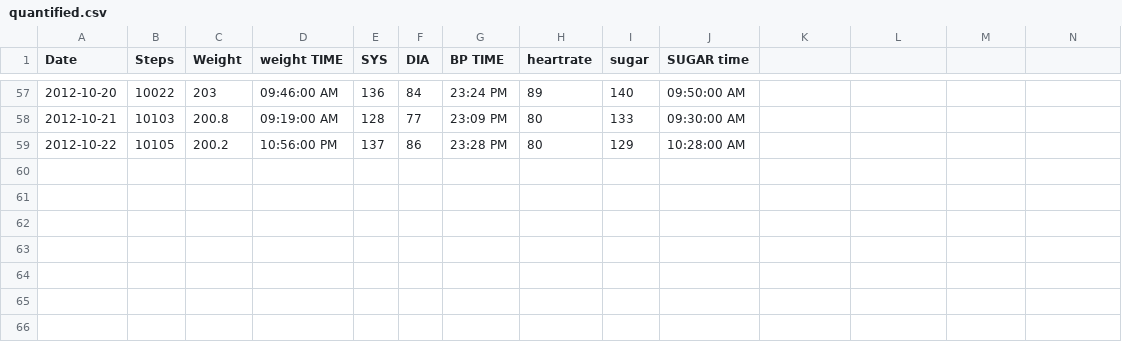
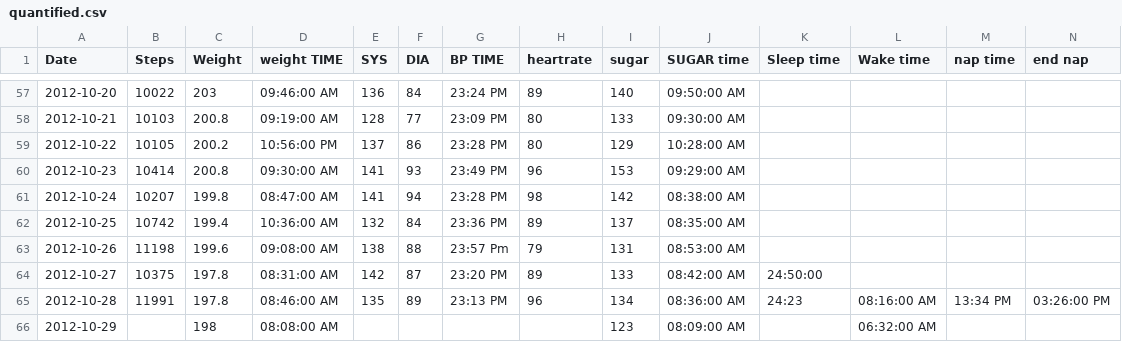
Before and after one commit to NakedMoleRatScientist/self-quantify, a CSV file: quantified.csv, drawn as a sheet; only a part is shown, gaps mark what is left out; the diff names each change by its address in the sheet, - before the commit and + after, or states it on an @@ line.

Commit message:
add more data

```diff
--- a/quantified.csv
+++ b/quantified.csv
-K1: (empty)
+K1: Sleep time
-L1: (empty)
+L1: Wake time
-M1: (empty)
+M1: nap time
-N1: (empty)
+N1: end nap
+row 60: 2012-10-23 | 10414 | 200.8 | 09:30:00 AM | 141 | 93 | 23:49 PM | 96 | 153 | 09:29:00 AM
+row 61: 2012-10-24 | 10207 | 199.8 | 08:47:00 AM | 141 | 94 | 23:28 PM | 98 | 142 | 08:38:00 AM
+row 62: 2012-10-25 | 10742 | 199.4 | 10:36:00 AM | 132 | 84 | 23:36 PM | 89 | 137 | 08:35:00 AM
+row 63: 2012-10-26 | 11198 | 199.6 | 09:08:00 AM | 138 | 88 | 23:57 Pm | 79 | 131 | 08:53:00 AM
+row 64: 2012-10-27 | 10375 | 197.8 | 08:31:00 AM | 142 | 87 | 23:20 PM | 89 | 133 | 08:42:00 AM | 24:50:00
+row 65: 2012-10-28 | 11991 | 197.8 | 08:46:00 AM | 135 | 89 | 23:13 PM | 96 | 134 | 08:36:00 AM | 24:23 | 08:16:00 AM | 13:34 PM | 03:26:00 PM
+row 66: 2012-10-29 |  | 198 | 08:08:00 AM |  |  |  |  | 123 | 08:09:00 AM |  | 06:32:00 AM
```
